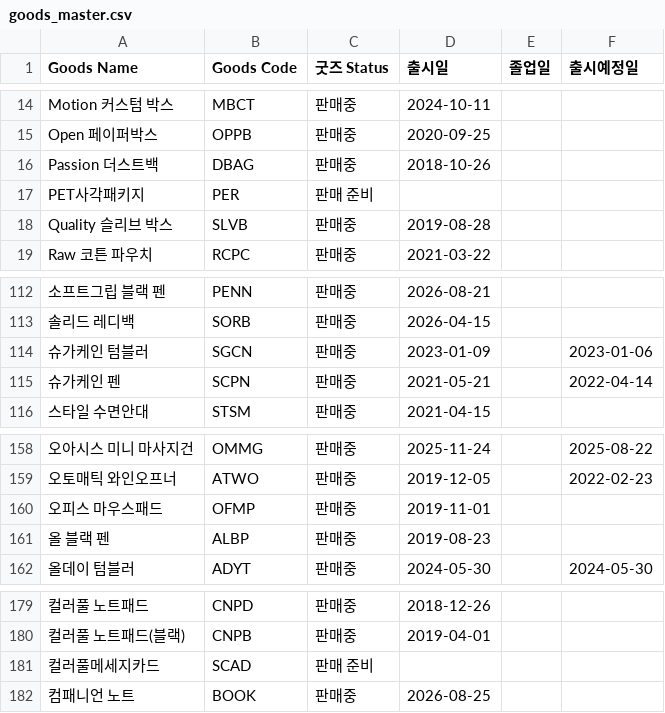
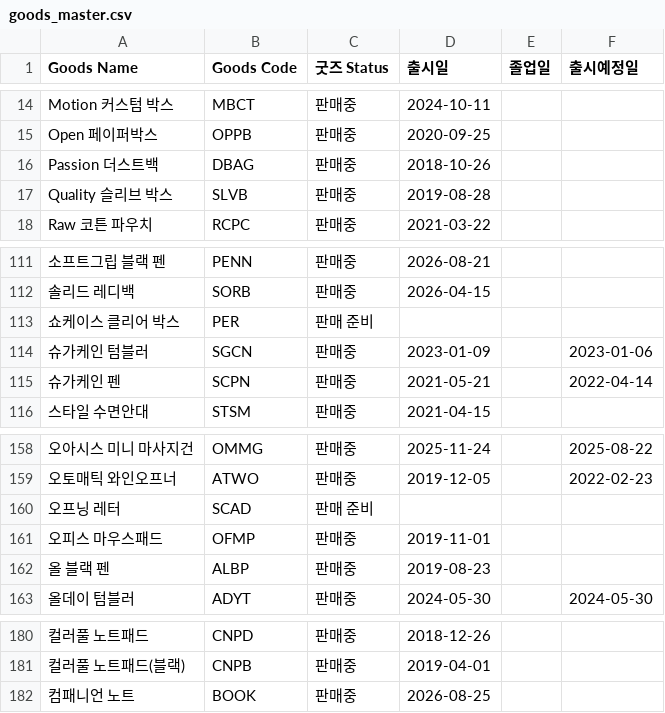
Before and after one commit to nanyounglee/SCMDASHBOARD, a CSV file: CSV/goods_master.csv, drawn as a sheet; only a part is shown, gaps mark what is left out; removed rows and columns are numbered as before the commit, all else as after; the diff names each change by its address in the sheet, - before the commit and + after, or states it on an @@ line.

```diff
--- a/CSV/goods_master.csv
+++ b/CSV/goods_master.csv
-row 17: PET사각패키지 | PER | 판매 준비
+row 113: 쇼케이스 클리어 박스 | PER | 판매 준비
+row 160: 오프닝 레터 | SCAD | 판매 준비
-row 181: 컬러풀메세지카드 | SCAD | 판매 준비
```
Also changed, not shown: 7 other files.
